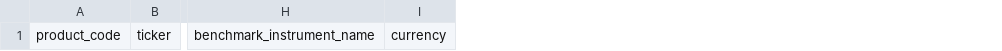
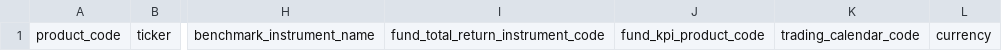
Before and after one commit to NIKI678531/report_automation, a CSV file: docs/templates/product-catalog-template.csv, drawn as a sheet; only a part is shown, gaps mark what is left out; the diff names each change by its address in the sheet, - before the commit and + after, or states it on an @@ line.

```diff
--- a/docs/templates/product-catalog-template.csv
+++ b/docs/templates/product-catalog-template.csv
+column I, row 1: fund_total_return_instrument_code
+column J, row 1: fund_kpi_product_code
+column K, row 1: trading_calendar_code
```
Also changed, not shown: 58 other files.
